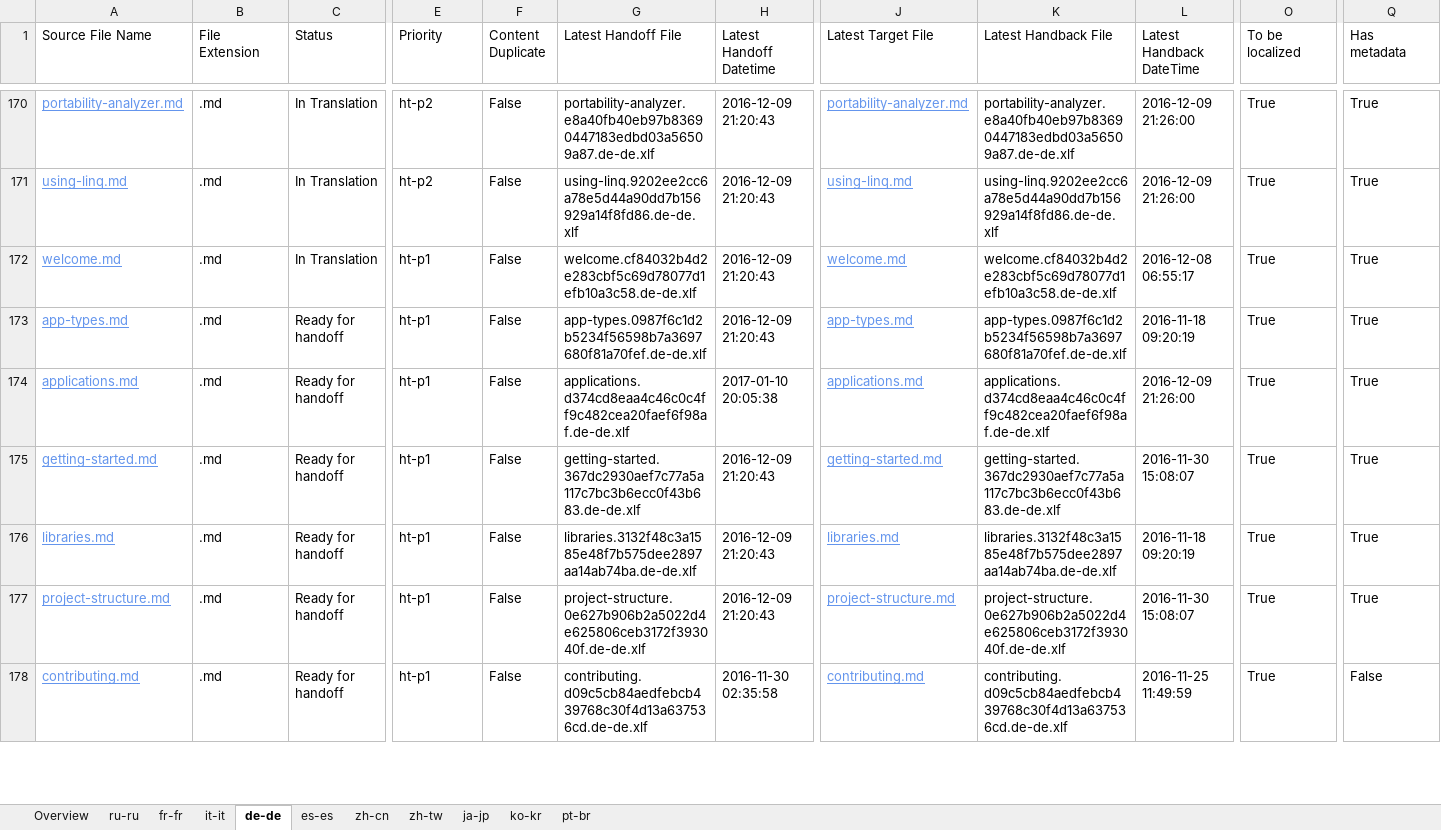
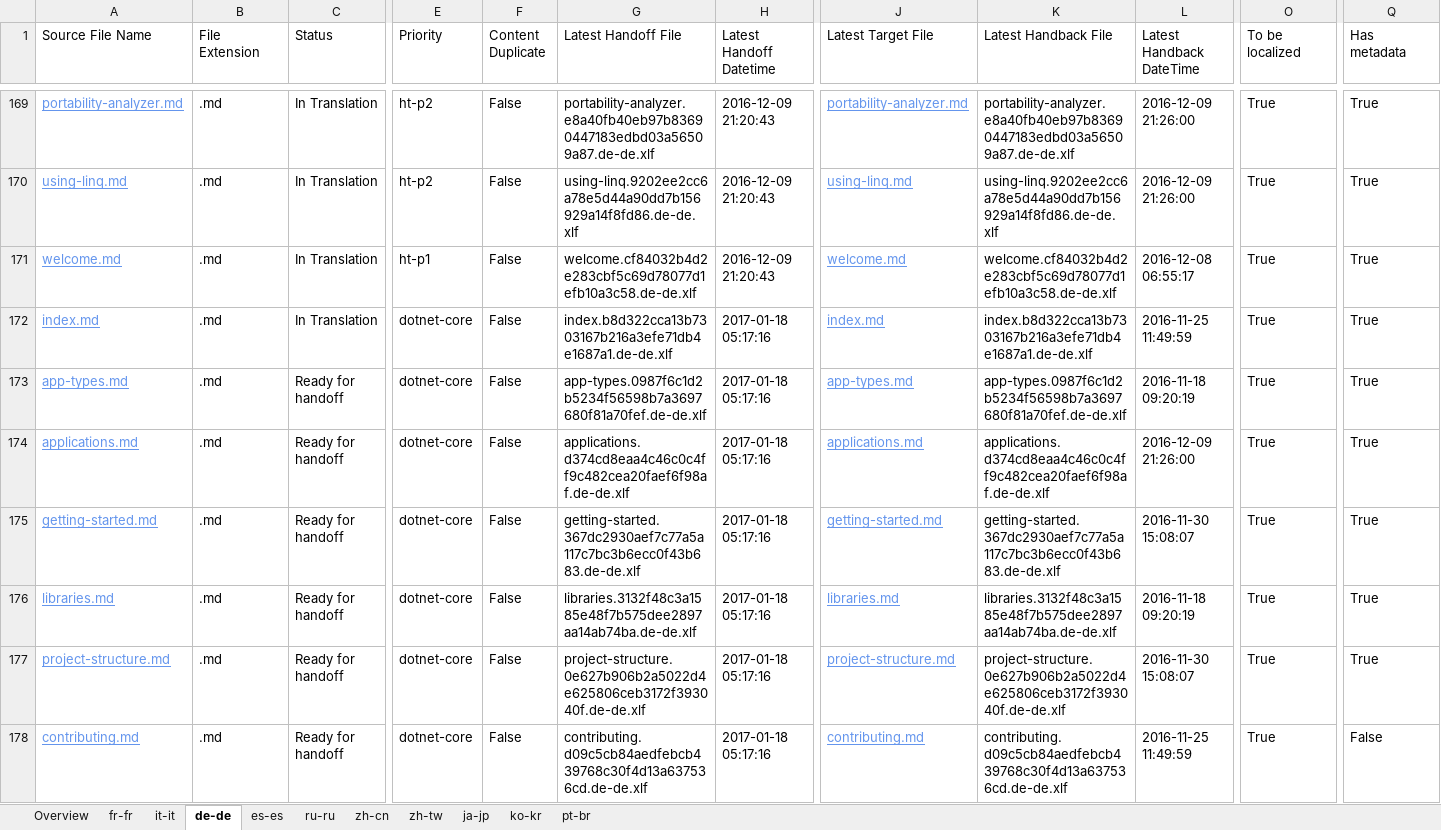
Before and after one commit to openpublishoperation/docs.handback, an Excel workbook: ol-handback/dotnet/docs/master/localization-status.xlsx, sheet de-de, drawn as a sheet; only a part is shown, gaps mark what is left out; values as stored, in another font and other column widths than the file's, no borders; table styles not drawn; rows hold the shown columns only; the diff covers the shown part only; the diff names each change by its address in the sheet, - before the commit and + after, or states it on an @@ line.

Commit message:
Generate Report for Handoff

```diff
--- a/ol-handback/dotnet/docs/master/localization-status.xlsx (sheet de-de)
+++ b/ol-handback/dotnet/docs/master/localization-status.xlsx (sheet de-de)
@@ sheet tab order changed: Overview | fr-fr | it-it | de-de | es-es | ru-ru | zh-cn | zh-tw | ja-jp | ko-kr | pt-br @@
+row 172: index.md | .md | In Translation | dotnet-core | False | index.b8d322cca13b7303167b216a3efe71db4e1687a1.de-de.xlf | 2017-01-18 05:17:16 | index.md | index.b8d322cca13b7303167b216a3efe71db4e1687a1.de-de.xlf | 2016-11-25 11:49:59 | True | True
-E173:E178 (Priority): ht-p1
+E173:E178 (Priority): dotnet-core
-H173 (Latest Handoff Datetime): 2016-12-09 21:20:43
+H173 (Latest Handoff Datetime): 2017-01-18 05:17:16
-H174 (Latest Handoff Datetime): 2017-01-10 20:05:38
+H174 (Latest Handoff Datetime): 2017-01-18 05:17:16
-H175:H177 (Latest Handoff Datetime): 2016-12-09 21:20:43
+H175:H177 (Latest Handoff Datetime): 2017-01-18 05:17:16
-H178 (Latest Handoff Datetime): 2016-11-30 02:35:58
+H178 (Latest Handoff Datetime): 2017-01-18 05:17:16
```
Also changed, not shown: 2 added rows, 2 removed rows and 82 edited cells elsewhere in this sheet, sheet Overview, sheet ru-ru, sheet pt-br, sheet fr-fr, sheet it-it, sheet es-es, 4 more sheets.
